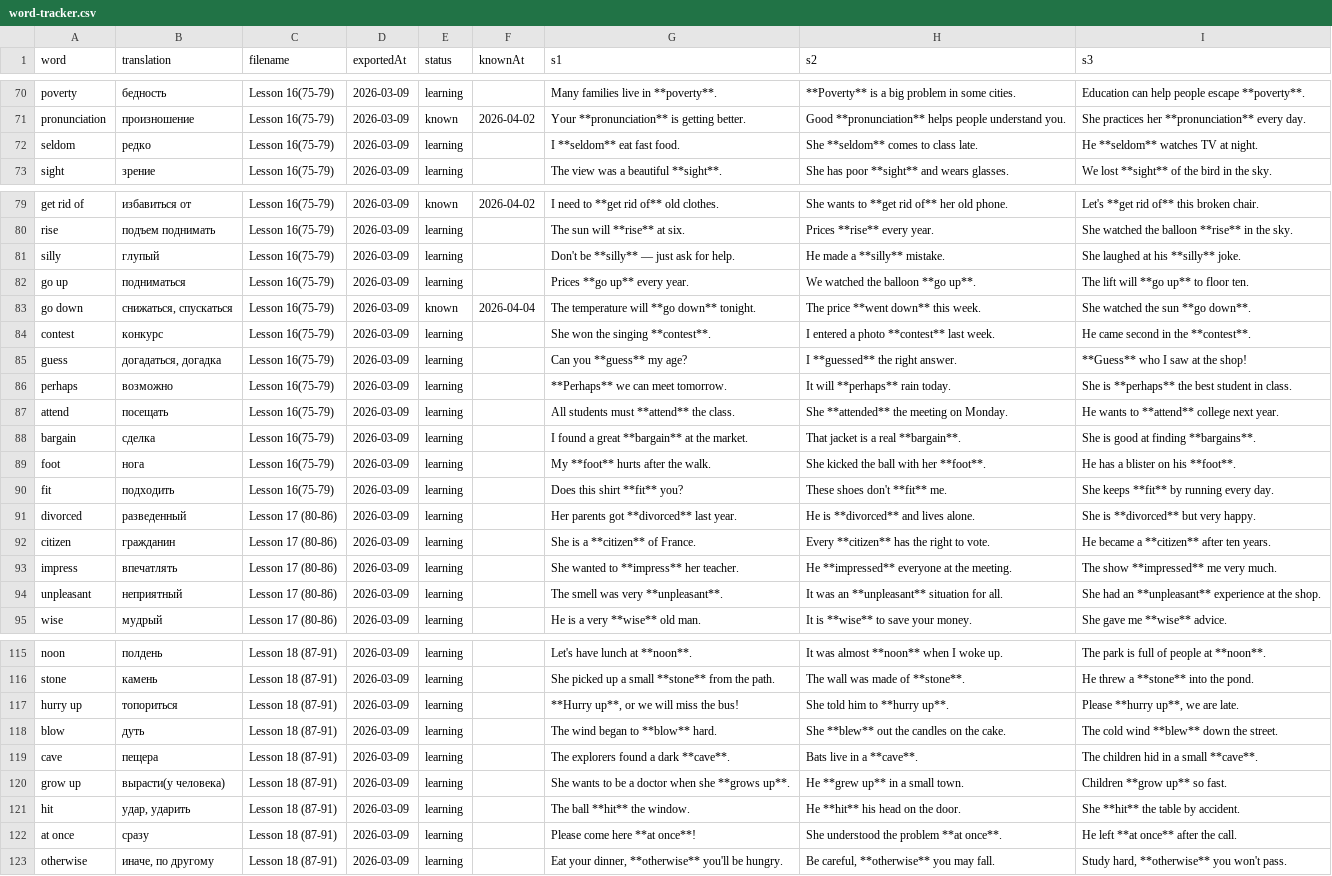
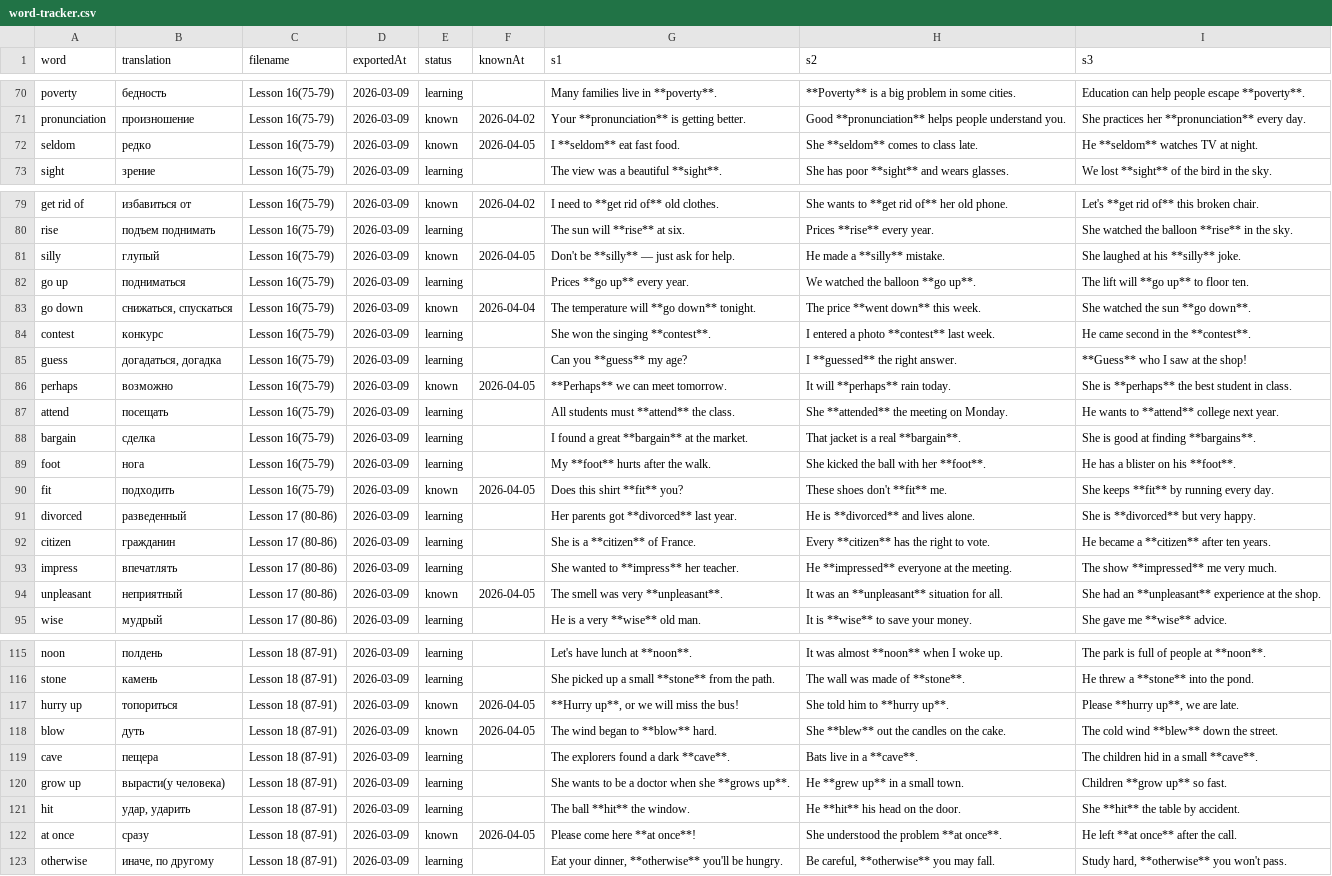
Before and after one commit to suleimanovs/english-galaxy, a CSV file: learn-5000-english-words/word-tracker.csv, drawn as a sheet; only a part is shown, gaps mark what is left out; the diff covers the shown part only.

```diff
--- a/learn-5000-english-words/word-tracker.csv
+++ b/learn-5000-english-words/word-tracker.csv
@@ -71,3 +71,3 @@ poverty|бедность|Lesson 16(75-79)|2026-03-09|learning||Many families liv
 pronunciation|произношение|Lesson 16(75-79)|2026-03-09|known|2026-04-02|Your **pronunciation** is getting better.|Good **pronunciation** helps people understand you.|She practices her **pronunciation** every day.
-seldom|редко|Lesson 16(75-79)|2026-03-09|learning||I **seldom** eat fast food.|She **seldom** comes to class late.|He **seldom** watches TV at night.
+seldom|редко|Lesson 16(75-79)|2026-03-09|known|2026-04-05|I **seldom** eat fast food.|She **seldom** comes to class late.|He **seldom** watches TV at night.
 sight|зрение|Lesson 16(75-79)|2026-03-09|learning||The view was a beautiful **sight**.|She has poor **sight** and wears glasses.|We lost **sight** of the bird in the sky.
@@ -80,3 +80,3 @@ get rid of|избавиться от|Lesson 16(75-79)|2026-03-09|known|2026-04-0
 rise|подъем поднимать|Lesson 16(75-79)|2026-03-09|learning||The sun will **rise** at six.|Prices **rise** every year.|She watched the balloon **rise** in the sky.
-silly|глупый|Lesson 16(75-79)|2026-03-09|learning||Don't be **silly** — just ask for help.|He made a **silly** mistake.|She laughed at his **silly** joke.
+silly|глупый|Lesson 16(75-79)|2026-03-09|known|2026-04-05|Don't be **silly** — just ask for help.|He made a **silly** mistake.|She laughed at his **silly** joke.
 go up|подниматься|Lesson 16(75-79)|2026-03-09|learning||Prices **go up** every year.|We watched the balloon **go up**.|The lift will **go up** to floor ten.
@@ -85,3 +85,3 @@ contest|конкурс|Lesson 16(75-79)|2026-03-09|learning||She won the singing
 guess|догадаться, догадка|Lesson 16(75-79)|2026-03-09|learning||Can you **guess** my age?|I **guessed** the right answer.|**Guess** who I saw at the shop!
-perhaps|возможно|Lesson 16(75-79)|2026-03-09|learning||**Perhaps** we can meet tomorrow.|It will **perhaps** rain today.|She is **perhaps** the best student in class.
+perhaps|возможно|Lesson 16(75-79)|2026-03-09|known|2026-04-05|**Perhaps** we can meet tomorrow.|It will **perhaps** rain today.|She is **perhaps** the best student in class.
 attend|посещать|Lesson 16(75-79)|2026-03-09|learning||All students must **attend** the class.|She **attended** the meeting on Monday.|He wants to **attend** college next year.
@@ -89,3 +89,3 @@ bargain|сделка|Lesson 16(75-79)|2026-03-09|learning||I found a great **bar
 foot|нога|Lesson 16(75-79)|2026-03-09|learning||My **foot** hurts after the walk.|She kicked the ball with her **foot**.|He has a blister on his **foot**.
-fit|подходить|Lesson 16(75-79)|2026-03-09|learning||Does this shirt **fit** you?|These shoes don't **fit** me.|She keeps **fit** by running every day.
+fit|подходить|Lesson 16(75-79)|2026-03-09|known|2026-04-05|Does this shirt **fit** you?|These shoes don't **fit** me.|She keeps **fit** by running every day.
 divorced|разведенный|Lesson 17 (80-86)|2026-03-09|learning||Her parents got **divorced** last year.|He is **divorced** and lives alone.|She is **divorced** but very happy.
@@ -93,3 +93,3 @@ citizen|гражданин|Lesson 17 (80-86)|2026-03-09|learning||She is a **cit
 impress|впечатлять|Lesson 17 (80-86)|2026-03-09|learning||She wanted to **impress** her teacher.|He **impressed** everyone at the meeting.|The show **impressed** me very much.
-unpleasant|неприятный|Lesson 17 (80-86)|2026-03-09|learning||The smell was very **unpleasant**.|It was an **unpleasant** situation for all.|She had an **unpleasant** experience at the shop.
+unpleasant|неприятный|Lesson 17 (80-86)|2026-03-09|known|2026-04-05|The smell was very **unpleasant**.|It was an **unpleasant** situation for all.|She had an **unpleasant** experience at the shop.
 wise|мудрый|Lesson 17 (80-86)|2026-03-09|learning||He is a very **wise** old man.|It is **wise** to save your money.|She gave me **wise** advice.
@@ -116,4 +116,4 @@ noon|полдень|Lesson 18 (87-91)|2026-03-09|learning||Let's have lunch at *
 stone|камень|Lesson 18 (87-91)|2026-03-09|learning||She picked up a small **stone** from the path.|The wall was made of **stone**.|He threw a **stone** into the pond.
-hurry up|топориться|Lesson 18 (87-91)|2026-03-09|learning||**Hurry up**, or we will miss the bus!|She told him to **hurry up**.|Please **hurry up**, we are late.
-blow|дуть|Lesson 18 (87-91)|2026-03-09|learning||The wind began to **blow** hard.|She **blew** out the candles on the cake.|The cold wind **blew** down the street.
+hurry up|топориться|Lesson 18 (87-91)|2026-03-09|known|2026-04-05|**Hurry up**, or we will miss the bus!|She told him to **hurry up**.|Please **hurry up**, we are late.
+blow|дуть|Lesson 18 (87-91)|2026-03-09|known|2026-04-05|The wind began to **blow** hard.|She **blew** out the candles on the cake.|The cold wind **blew** down the street.
 cave|пещера|Lesson 18 (87-91)|2026-03-09|learning||The explorers found a dark **cave**.|Bats live in a **cave**.|The children hid in a small **cave**.
@@ -121,3 +121,3 @@ grow up|вырасти(у человека)|Lesson 18 (87-91)|2026-03-09|learnin
 hit|удар, ударить|Lesson 18 (87-91)|2026-03-09|learning||The ball **hit** the window.|He **hit** his head on the door.|She **hit** the table by accident.
-at once|сразу|Lesson 18 (87-91)|2026-03-09|learning||Please come here **at once**!|She understood the problem **at once**.|He left **at once** after the call.
+at once|сразу|Lesson 18 (87-91)|2026-03-09|known|2026-04-05|Please come here **at once**!|She understood the problem **at once**.|He left **at once** after the call.
 otherwise|иначе, по другому|Lesson 18 (87-91)|2026-03-09|learning||Eat your dinner, **otherwise** you'll be hungry.|Be careful, **otherwise** you may fall.|Study hard, **otherwise** you won't pass.
```
Also changed, not shown: 2 edited cells elsewhere in this file, 4 other files.
